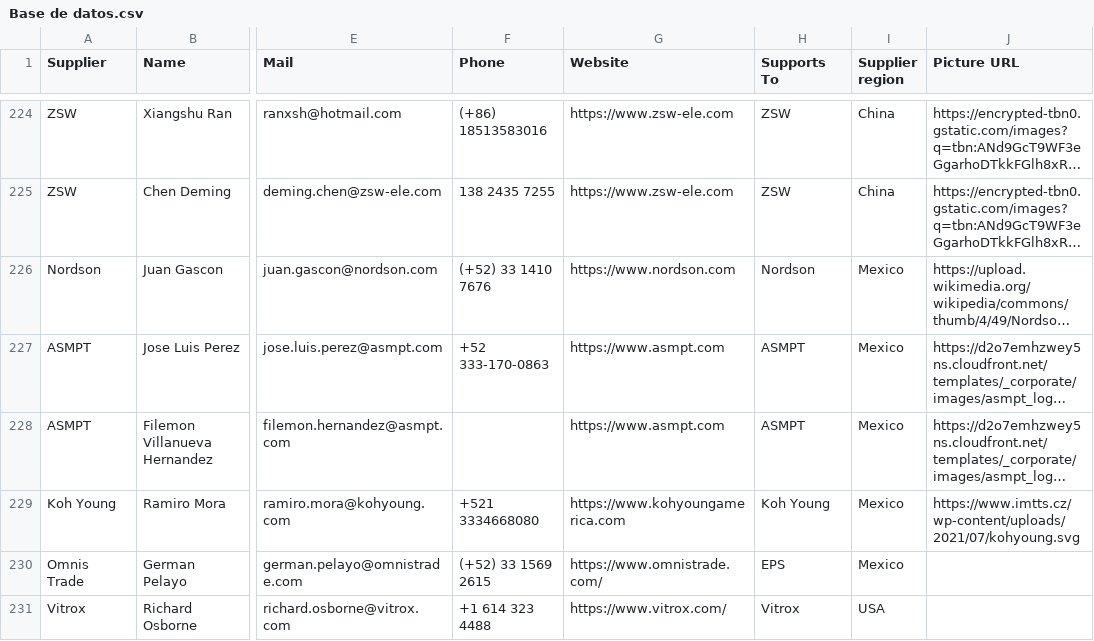
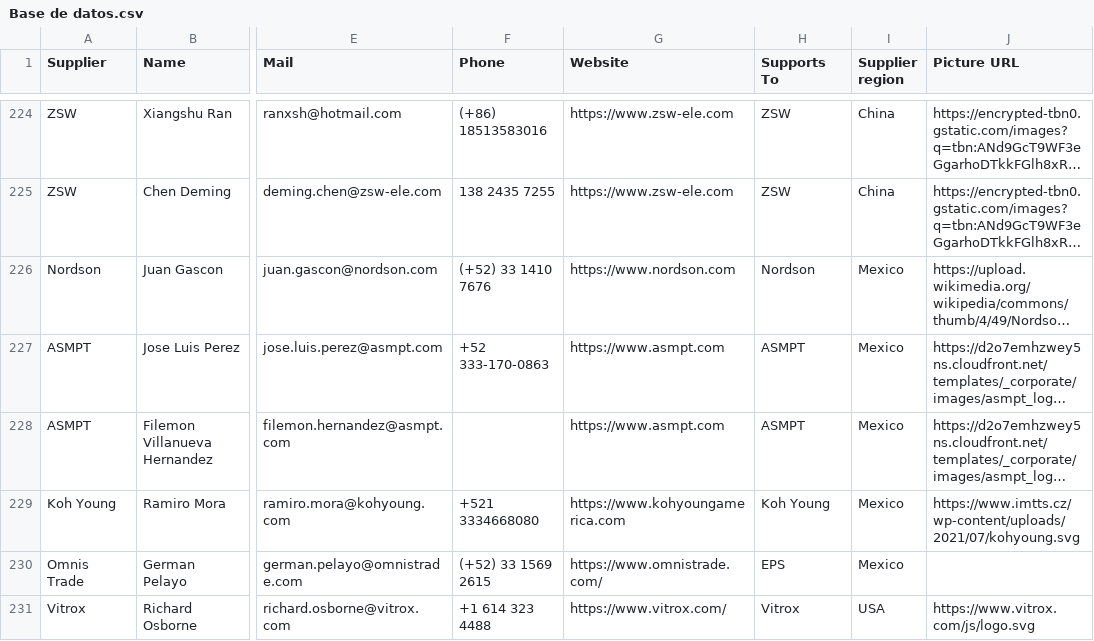
Before and after one commit to moi6k2/Directory, a CSV file: Base de datos.csv, drawn as a sheet; only a part is shown, gaps mark what is left out; long unchanged cells end in …; the diff names each change by its address in the sheet, - before the commit and + after, or states it on an @@ line.

Commit message:
Update contacts from Directory

```diff
--- a/Base de datos.csv
+++ b/Base de datos.csv
-J231 (Picture URL): (empty)
+J231 (Picture URL): https://www.vitrox.com/js/logo.svg
```
